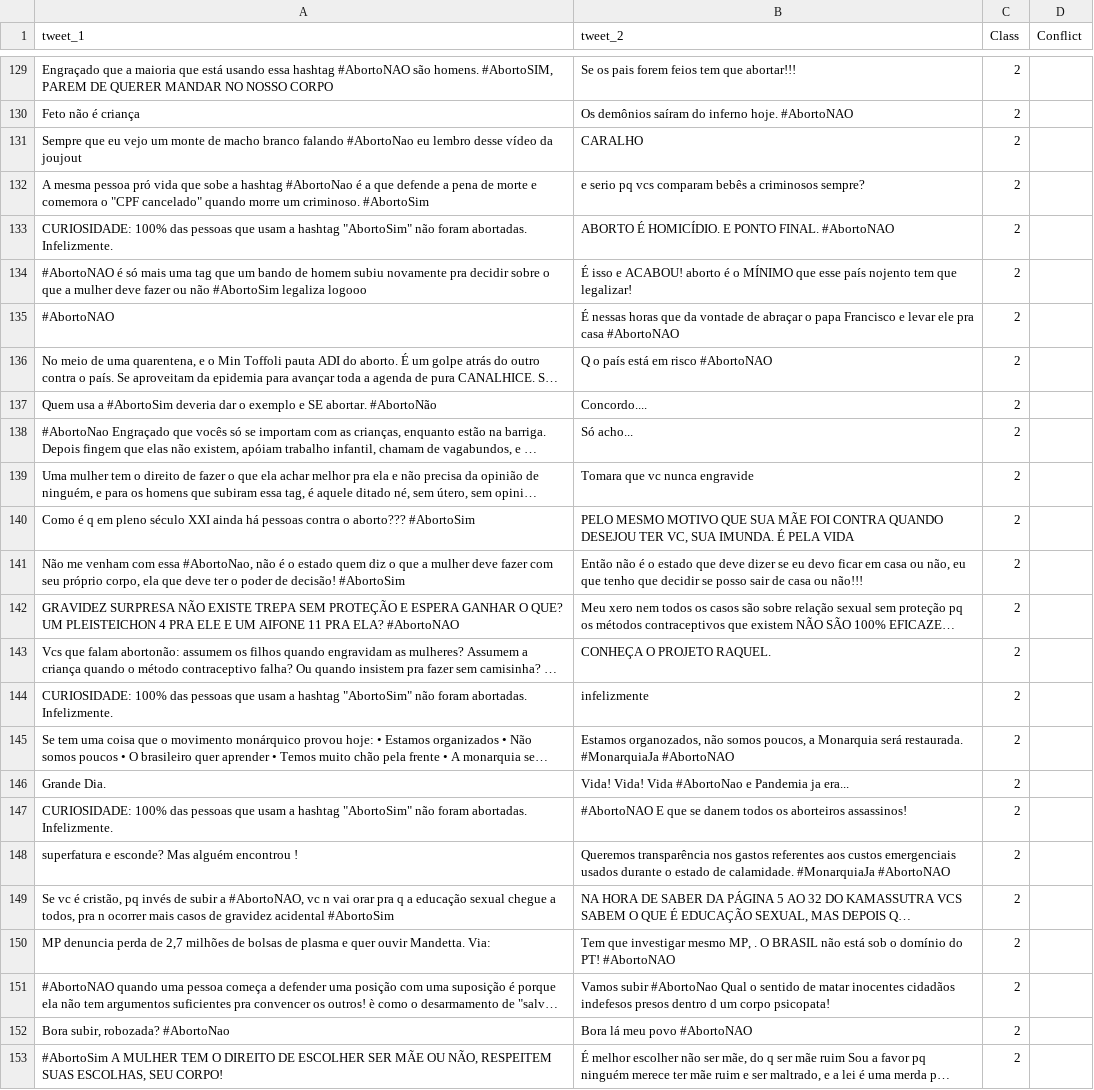
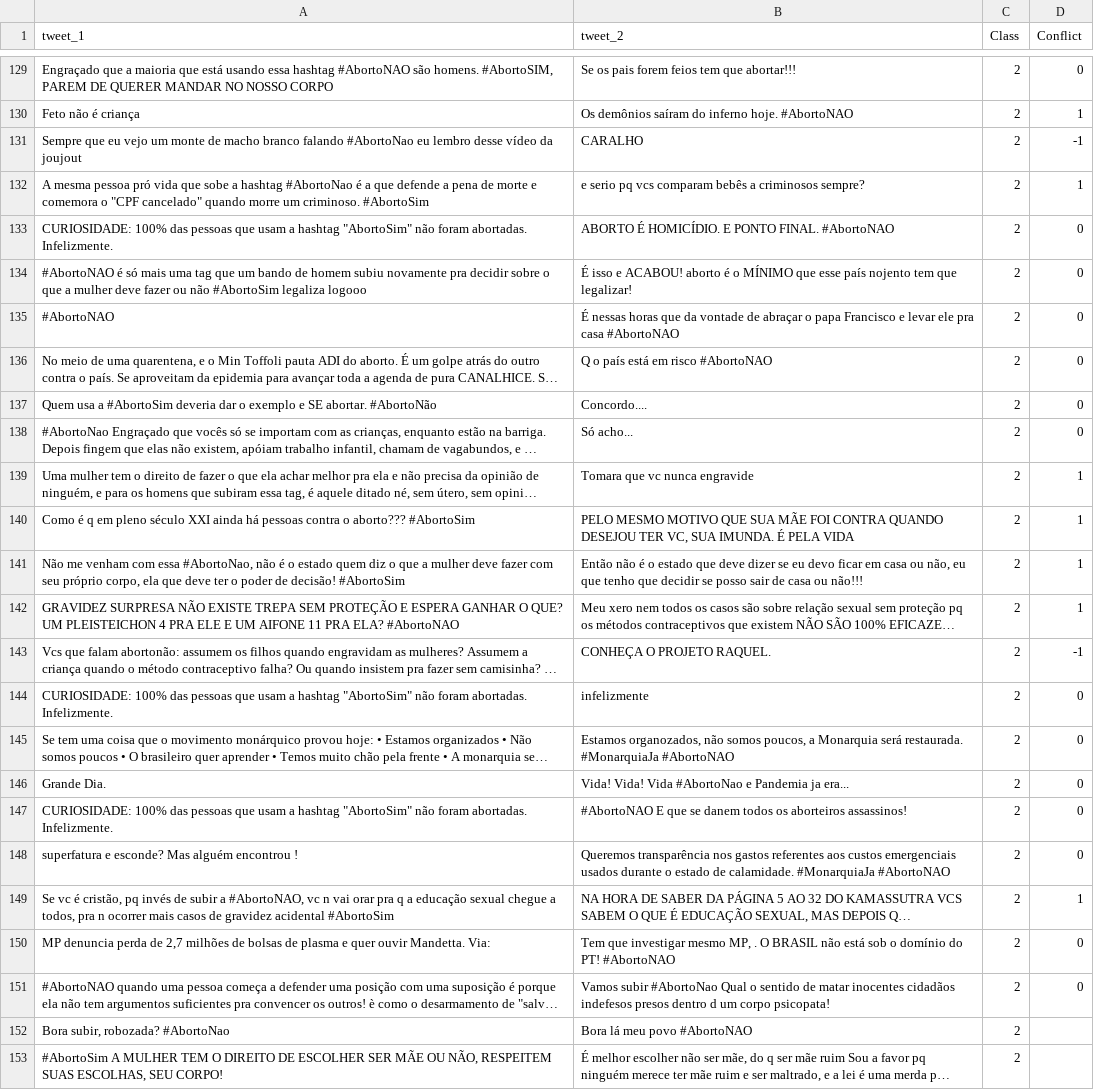
Before and after one commit to caiocardosost/RiftSense, a CSV file: data/aborto/Classificacoes_Caio/Aborto_pares_quote_anotado.csv, drawn as a sheet; only a part is shown, gaps mark what is left out; long unchanged cells end in …; the diff covers the shown part only; the diff names each change by its address in the sheet, - before the commit and + after, or states it on an @@ line.

```diff
--- a/data/aborto/Classificacoes_Caio/Aborto_pares_quote_anotado.csv
+++ b/data/aborto/Classificacoes_Caio/Aborto_pares_quote_anotado.csv
-D129 (Conflict): (empty)
+D129 (Conflict): 0
-D130 (Conflict): (empty)
+D130 (Conflict): 1
-D131 (Conflict): (empty)
+D131 (Conflict): -1
-D132 (Conflict): (empty)
+D132 (Conflict): 1
-D133:D138 (Conflict): (empty)
+D133:D138 (Conflict): 0
-D139:D142 (Conflict): (empty)
+D139:D142 (Conflict): 1
-D143 (Conflict): (empty)
+D143 (Conflict): -1
-D144:D148 (Conflict): (empty)
+D144:D148 (Conflict): 0
-D149 (Conflict): (empty)
+D149 (Conflict): 1
-D150:D151 (Conflict): (empty)
+D150:D151 (Conflict): 0
```
Also changed, not shown: 27 edited cells elsewhere in this file, 1 other file.
